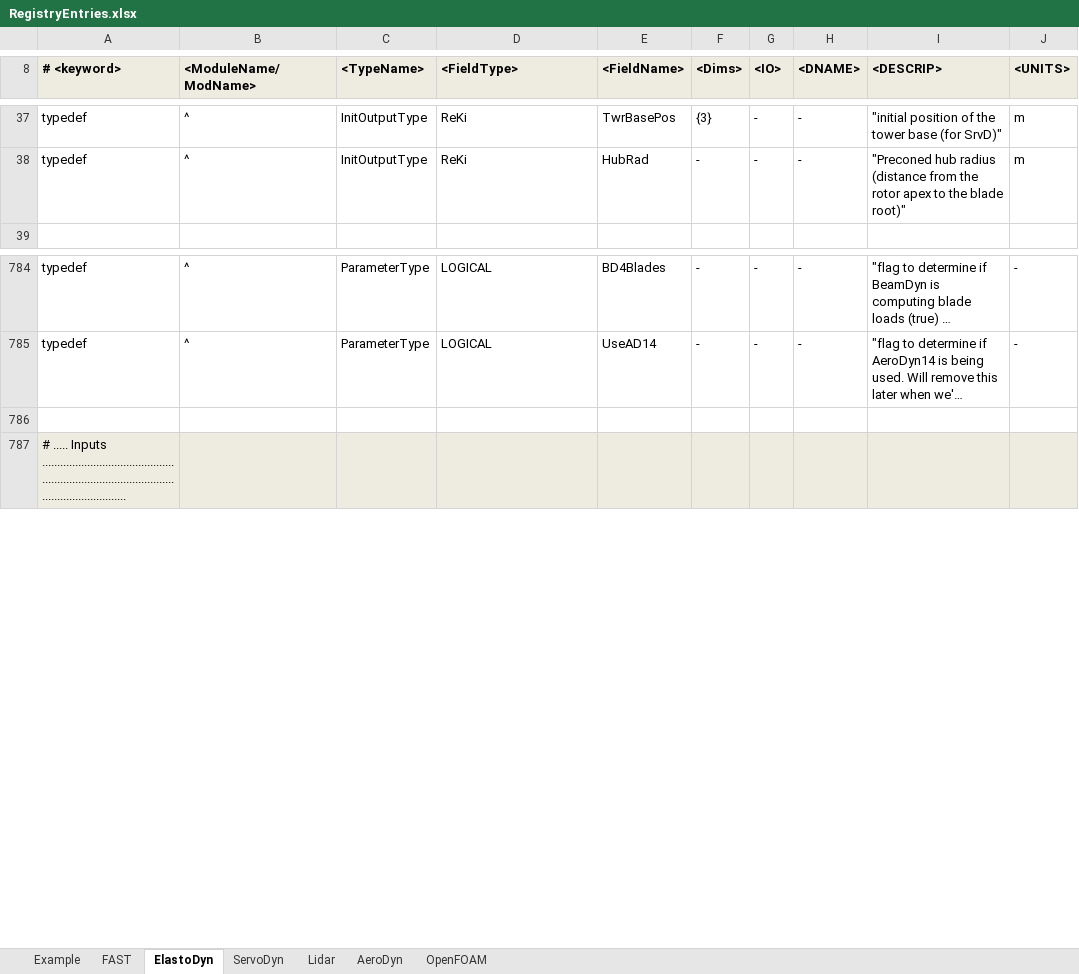
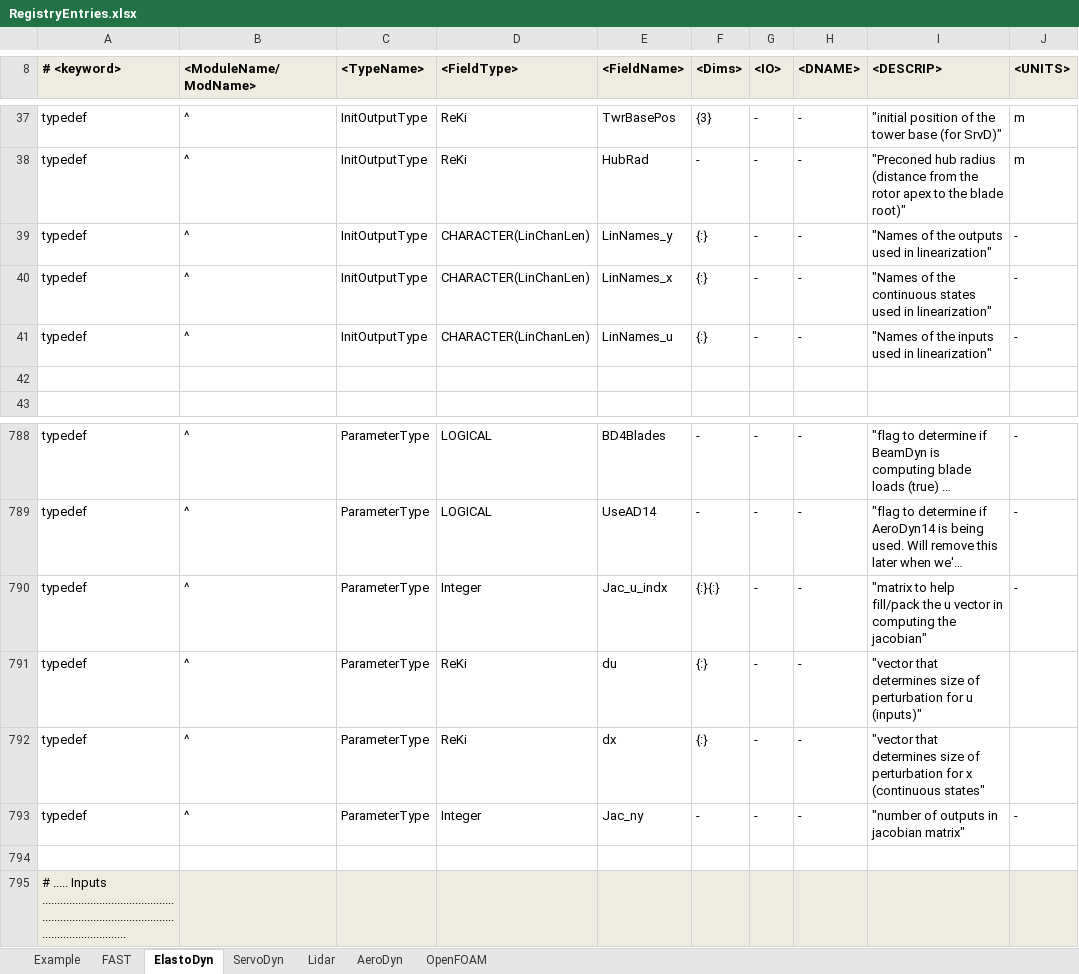
Before and after one commit to OpenFAST/openfast, an Excel workbook: modules-local/fast-library/src/RegistryEntries.xlsx, sheet ElastoDyn, drawn as a sheet; only a part is shown, gaps mark what is left out; long unchanged cells end in …; values as stored, in another font and other column widths than the file's, no borders; conditional formats not drawn; the diff names each change by its address in the sheet, - before the commit and + after, or states it on an @@ line.

Commit message:
Added Linearization features: * added linearization section to primary FAST input files and documented it in ReadMe * updated AeroDyn v15 input files with new FrozenWake input (also changed SumPrint to true because CertTest expected AD summary file) * added new FAST_Lin.f90 source file and updated all compiling files with this change * added Module Name abbreviations to glue code and use these to set rootname of the modules I felt like changing (the easy ones); need to update the others at another point (but this also affects drivers, so I didn't want to get into that); also used in some linearization features * updated error handling in FAST_Subs.f90::FAST_ReadPrimaryFile * updated Fast2Matlab.m and Matlab2FAST.m so that variables can contain the word "OutList" in their comments without it thinking it is the OutList section. * added Matlab function to read (text) linearization output files generated by FAST 8 * updated dependencies
git-svn-id: https://windsvn2.nrel.gov/FAST/branches/BJonkman@1292 10acb478-4768-415a-8850-bacdb5912d4d

Former-commit-id: b832308069f50c12abe86d2e8b982aa39722e526

```diff
--- a/modules-local/fast-library/src/RegistryEntries.xlsx (sheet ElastoDyn)
+++ b/modules-local/fast-library/src/RegistryEntries.xlsx (sheet ElastoDyn)
+row 39: typedef | ^ | InitOutputType | CHARACTER(LinChanLen) | LinNames_y | {:} | - | - | "Names of the outputs used in linearization" | -
+row 40: typedef | ^ | InitOutputType | CHARACTER(LinChanLen) | LinNames_x | {:} | - | - | "Names of the continuous states used in linearization" | -
+row 41: typedef | ^ | InitOutputType | CHARACTER(LinChanLen) | LinNames_u | {:} | - | - | "Names of the inputs used in linearization" | -
+row 42: (empty)
+row 790: typedef | ^ | ParameterType | Integer | Jac_u_indx | {:}{:} | - | - | "matrix to help fill/pack the u vector in computing the jacobian" | -
+row 791: typedef | ^ | ParameterType | ReKi | du | {:} | - | - | "vector that determines size of perturbation for u (inputs)"
+row 792: typedef | ^ | ParameterType | ReKi | dx | {:} | - | - | "vector that determines size of perturbation for x (continuous states"
+row 793: typedef | ^ | ParameterType | Integer | Jac_ny | - | - | - | "number of outputs in jacobian matrix" | -
```
Also changed, not shown: sheet FAST, sheet AeroDyn, sheet ServoDyn, 8 other files.
